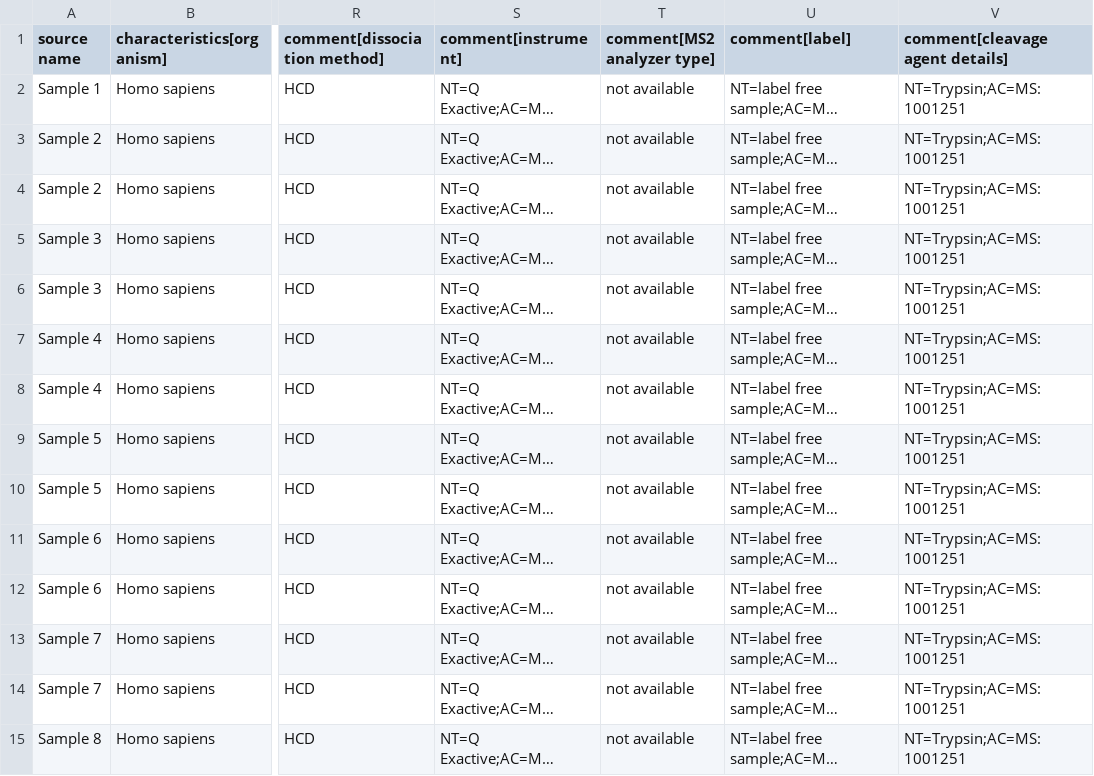
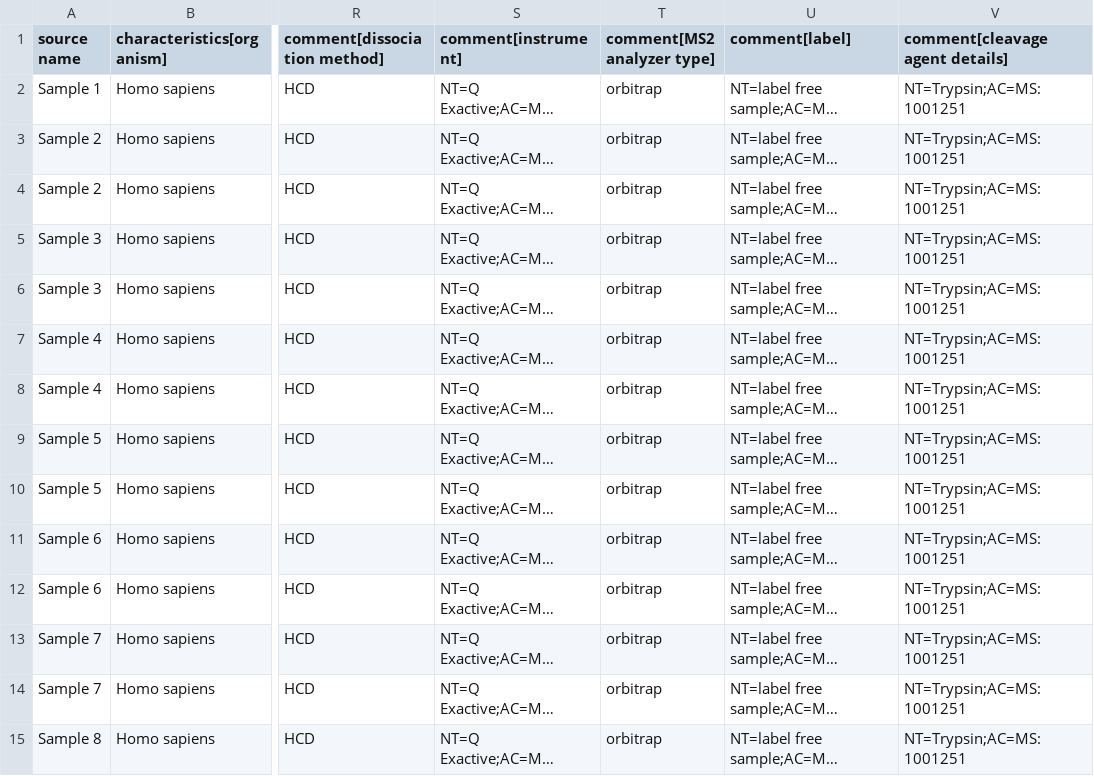
Before and after one commit to cclark1e/proteomics-sample-metadata-corrections, a TSV file: annotated-projects/PXD001061/PXD001061.sdrf.tsv, drawn as a sheet; only a part is shown, gaps mark what is left out; long unchanged cells end in …; the diff covers the shown part only; the diff names each change by its address in the sheet, - before the commit and + after, or states it on an @@ line.

Commit message:
instead of not available, ms2 type should be orbitrap
Q exactive is orbitrap instrument, and evidence:

The analysis of in solution–digested peptides was performed with an EASY-nLC system (Proxeon) connected to a Q-Exactive (Thermo) with higher collisional dissociation (HCD) fragmentation

HCD tandem MS/MS spectra were acquired … at a resolution of 17,500

```diff
--- a/annotated-projects/PXD001061/PXD001061.sdrf.tsv
+++ b/annotated-projects/PXD001061/PXD001061.sdrf.tsv
-T2:T15 (comment[MS2 analyzer type]): not available
+T2:T15 (comment[MS2 analyzer type]): orbitrap
```
Also changed, not shown: 18 edited cells elsewhere in this file.
